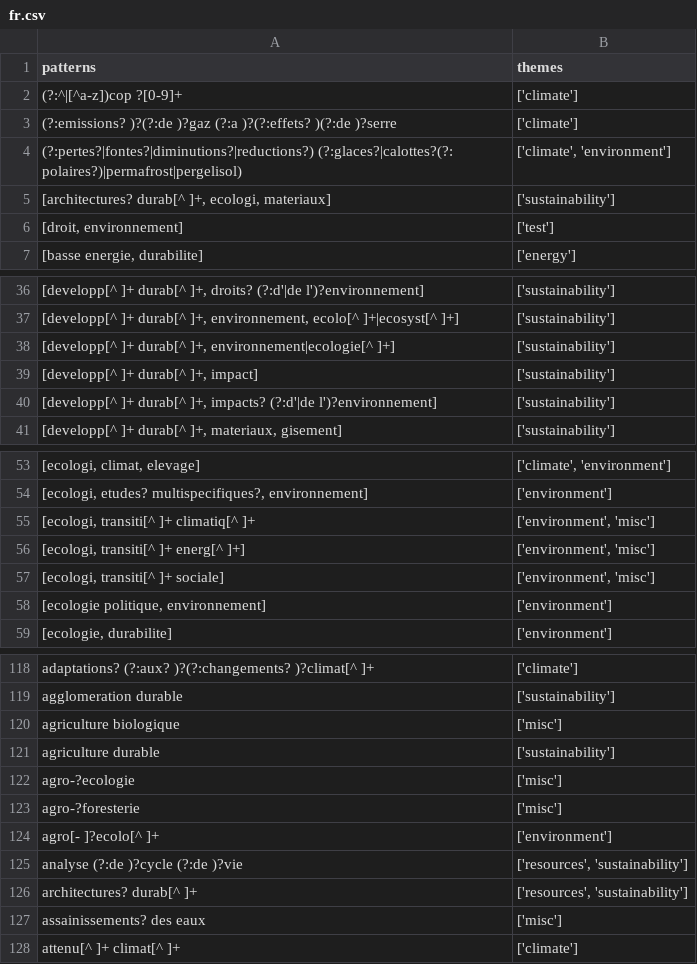
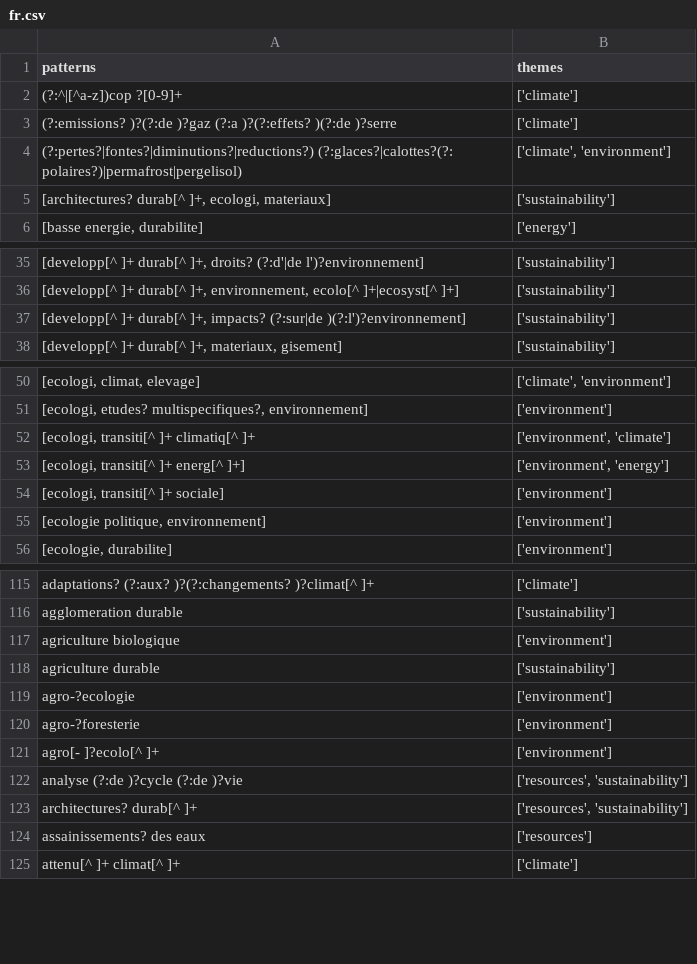
Before and after one commit to Education4Climate/Education4Climate, a CSV file: data/patterns/base/fr.csv, drawn as a sheet; only a part is shown, gaps mark what is left out; the diff covers the shown part only.

Commit message:
Removed 'misc' theme

```diff
--- a/data/patterns/base/fr.csv
+++ b/data/patterns/base/fr.csv
@@ -5,3 +5,2 @@ patterns,themes
 "[architectures? durab[^ ]+, ecologi, materiaux]",['sustainability']
-"[droit, environnement]",['test']
 "[basse energie, durabilite]",['energy']
@@ -37,5 +36,3 @@ patterns,themes
 "[developp[^ ]+ durab[^ ]+, environnement, ecolo[^ ]+|ecosyst[^ ]+]",['sustainability']
-"[developp[^ ]+ durab[^ ]+, environnement|ecologie[^ ]+]",['sustainability']
-"[developp[^ ]+ durab[^ ]+, impact]",['sustainability']
-"[developp[^ ]+ durab[^ ]+, impacts? (?:d'|de l')?environnement]",['sustainability']
+"[developp[^ ]+ durab[^ ]+, impacts? (?:sur|de )(?:l')?environnement]",['sustainability']
 "[developp[^ ]+ durab[^ ]+, materiaux, gisement]",['sustainability']
@@ -54,5 +51,5 @@ patterns,themes
 "[ecologi, etudes? multispecifiques?, environnement]",['environment']
-"[ecologi, transiti[^ ]+ climatiq[^ ]+","['environment', 'misc']"
-"[ecologi, transiti[^ ]+ energ[^ ]+]","['environment', 'misc']"
-"[ecologi, transiti[^ ]+ sociale]","['environment', 'misc']"
+"[ecologi, transiti[^ ]+ climatiq[^ ]+","['environment', 'climate']"
+"[ecologi, transiti[^ ]+ energ[^ ]+]","['environment', 'energy']"
+"[ecologi, transiti[^ ]+ sociale]",['environment']
 "[ecologie politique, environnement]",['environment']
@@ -119,6 +116,6 @@ adaptations? (?:aux? )?(?:changements? )?climat[^ ]+,['climate']
 agglomeration durable,['sustainability']
-agriculture biologique,['misc']
+agriculture biologique,['environment']
 agriculture durable,['sustainability']
-agro-?ecologie,['misc']
-agro-?foresterie,['misc']
+agro-?ecologie,['environment']
+agro-?foresterie,['environment']
 agro[- ]?ecolo[^ ]+,['environment']
@@ -126,3 +123,3 @@ analyse (?:de )?cycle (?:de )?vie,"['resources', 'sustainability']"
 architectures? durab[^ ]+,"['resources', 'sustainability']"
-assainissements? des eaux,['misc']
+assainissements? des eaux,['resources']
 attenu[^ ]+ climat[^ ]+,['climate']
```
Also changed, not shown: 7 edited cells elsewhere in this file, data/patterns/base/en.csv, data/patterns/base/nl.csv.
